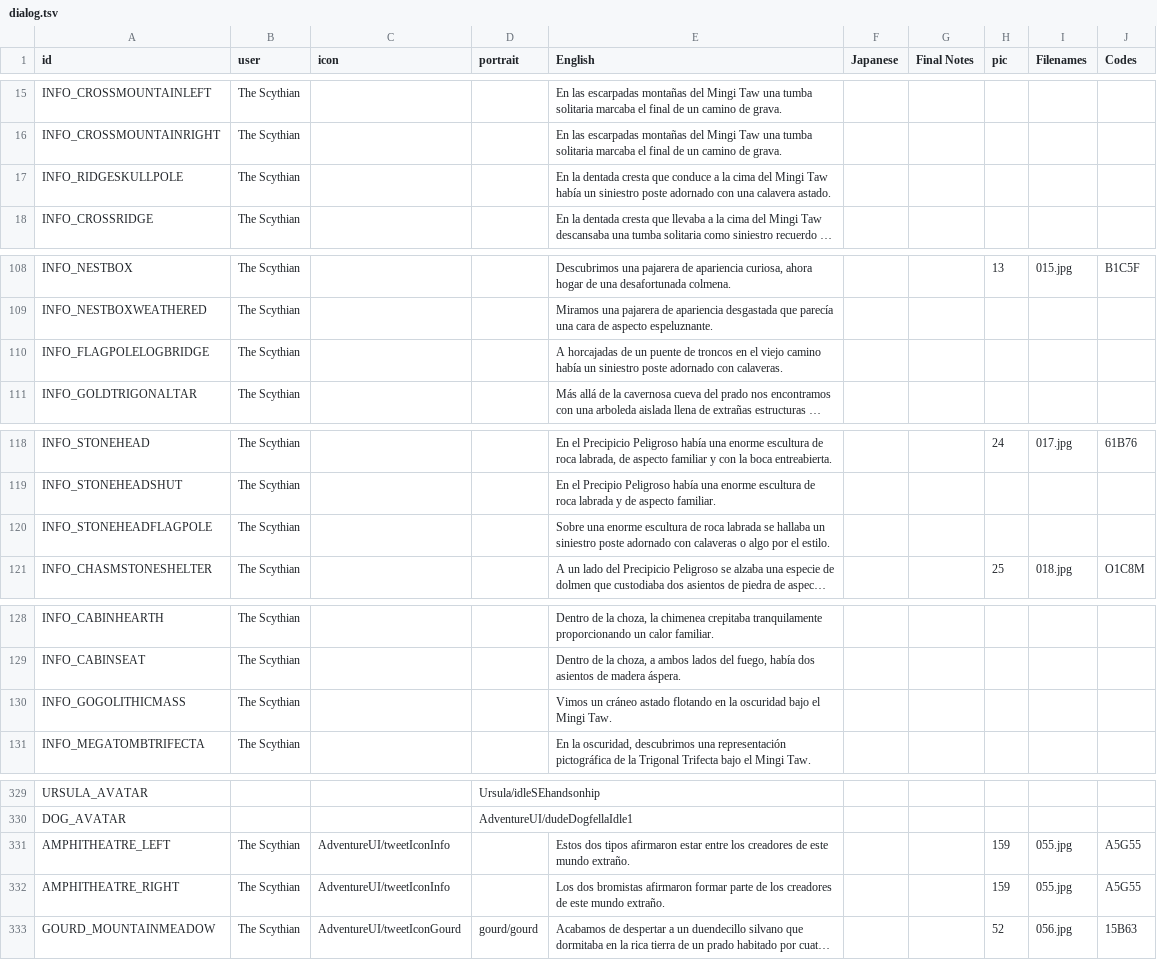
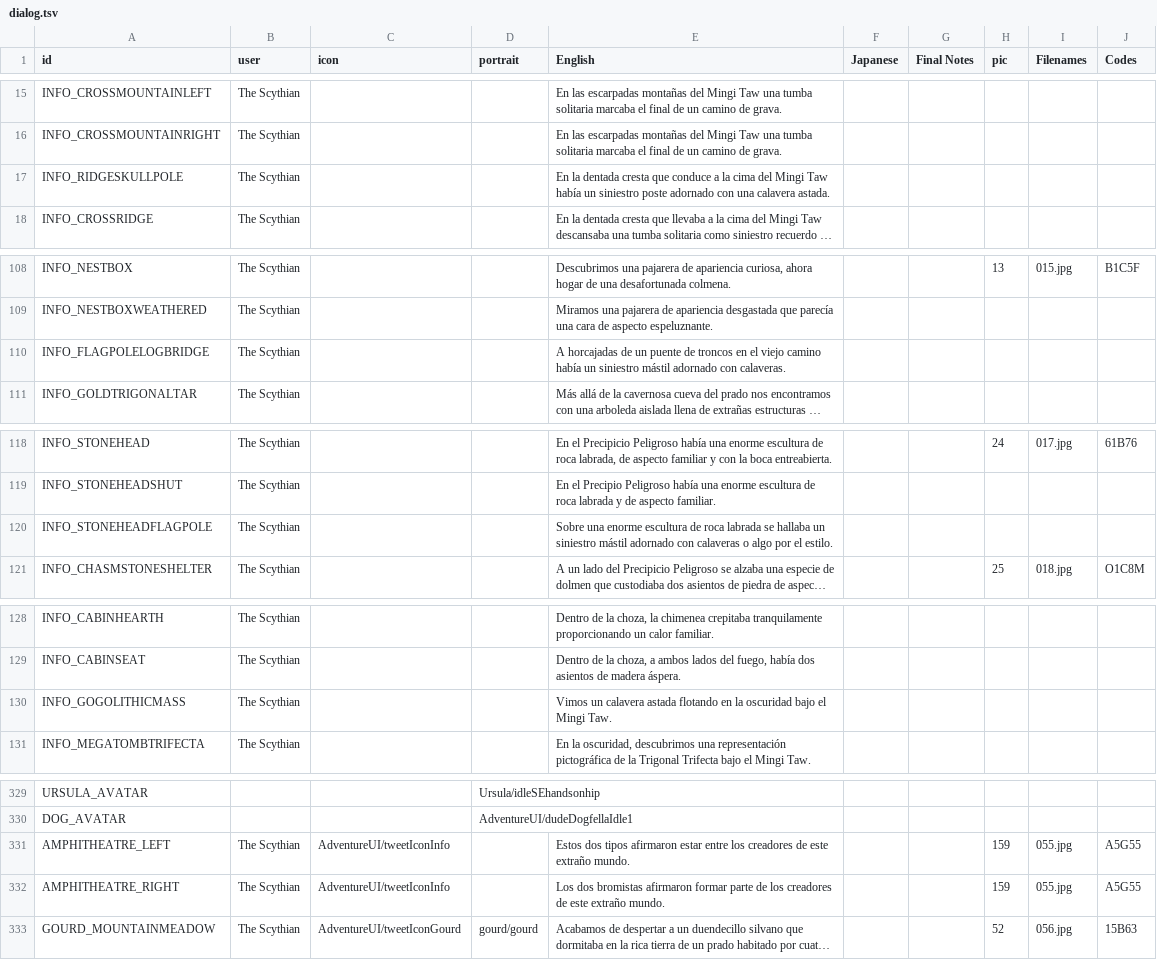
Before and after one commit to cesardeg/sworcery-spanish, a TSV file: locales/dialog.tsv, drawn as a sheet; only a part is shown, gaps mark what is left out; long unchanged cells end in …; the diff names each change by its address in the sheet, - before the commit and + after, or states it on an @@ line.

Commit message:
calavera

```diff
--- a/locales/dialog.tsv
+++ b/locales/dialog.tsv
-E17 (English): …una calavera astado.
+E17 (English): …una calavera astada.
-E110 (English): …un siniestro poste adornado con…
+E110 (English): …un siniestro mástil adornado con…
-E120 (English): …un siniestro poste adornado con…
+E120 (English): …un siniestro mástil adornado con…
-E130 (English): Vimos un cráneo astado flotando en…
+E130 (English): Vimos un calavera astada flotando en…
-E331 (English): …de este mundo extraño.
+E331 (English): …de este extraño mundo.
-E332 (English): …de este mundo extraño.
+E332 (English): …de este extraño mundo.
```
